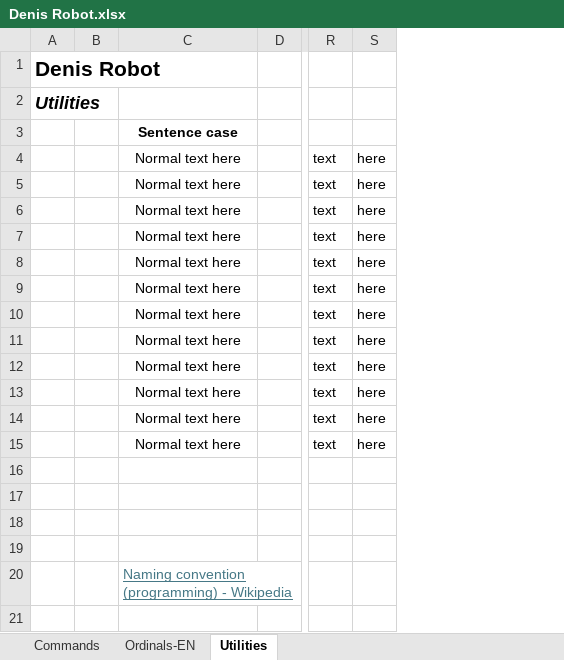
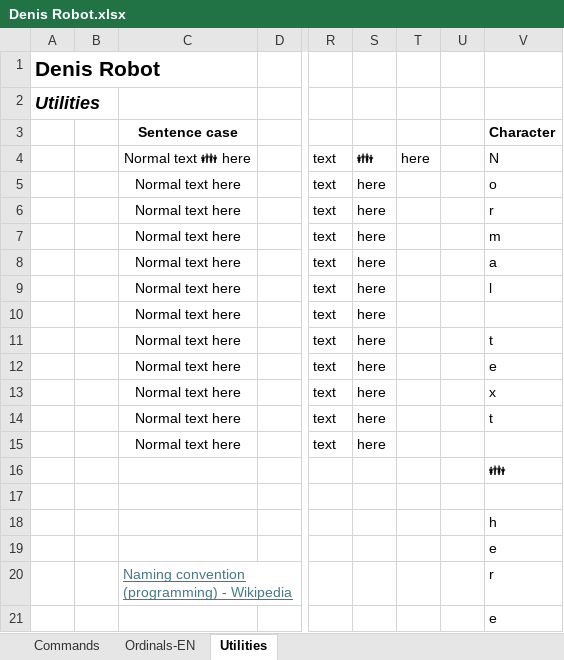
Before and after one commit to deniskroberts/denis-robot, an Excel workbook: Denis Robot.xlsx, sheet Utilities, drawn as a sheet; only a part is shown, gaps mark what is left out; values as stored, in another font and other column widths than the file's, no borders; conditional formats not drawn; rows hold the shown columns only; the diff names each change by its address in the sheet, - before the commit and + after, or states it on an @@ line.

Commit message:
modern list characters
Adapt Erik Oehm's Character Lambda to use REGEXEXTRACT and handle complex emoji.

```diff
--- a/Denis Robot.xlsx (sheet Utilities)
+++ b/Denis Robot.xlsx (sheet Utilities)
+column T, row 4: here
+column U, empty
+column V (Character), rows 4-20: N | o | r | m | a | l |  | t | e | x | t |  | 👪 |  | h | e | r
-C4 (Sentence case): Normal text here
+C4 (Sentence case): Normal text 👪 here
-S4: here
+S4: 👪
+row 21:  |  |  |  |  |  |  |  | e
```
Also changed, not shown: sheet Commands.
